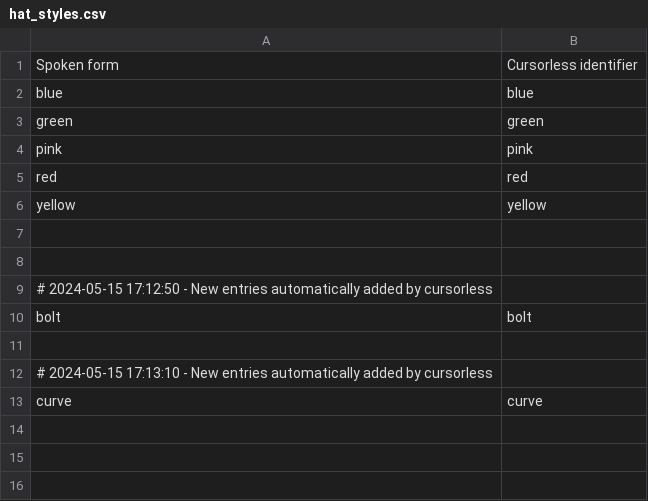
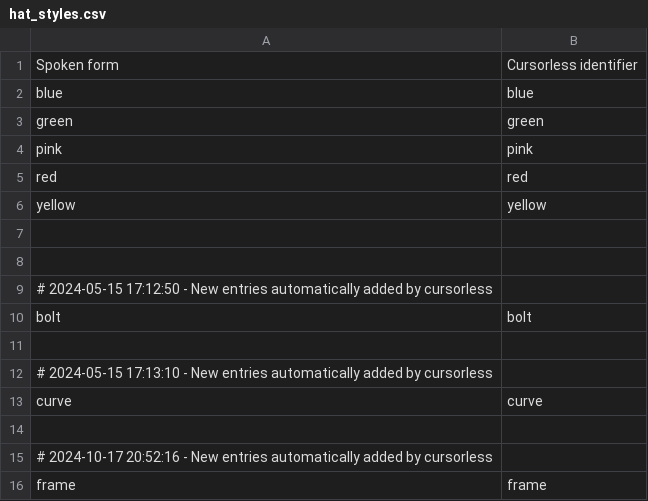
Before and after one commit to jaresty/mac-dotfiles, a CSV file: cursorless-settings/hat_styles.csv, drawn as a sheet; the diff names each change by its address in the sheet, - before the commit and + after, or states it on an @@ line.

Commit message:
Add frame as a hat style for cursorless

```diff
--- a/cursorless-settings/hat_styles.csv
+++ b/cursorless-settings/hat_styles.csv
+row 14: (empty)
+row 15: # 2024-10-17 20:52:16 - New entries automatically added by cursorless
+row 16: frame | frame
```
